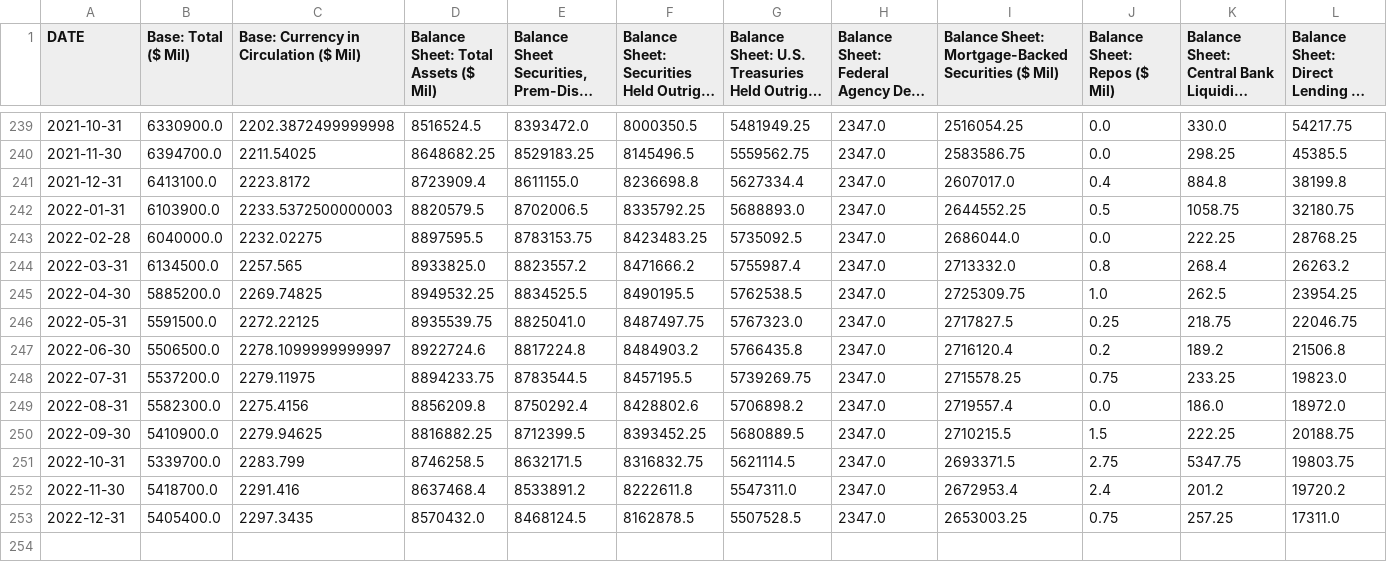
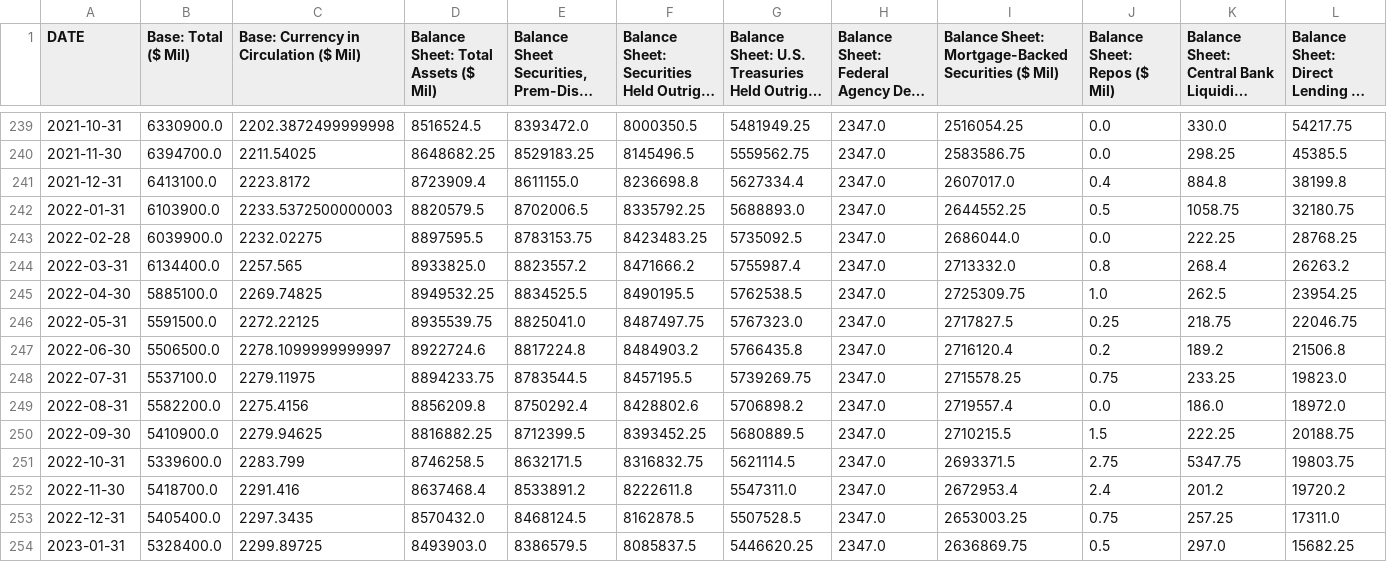
Before and after one commit to bgrabanski/ECON-411, a CSV file: Homework Econ 411/Project 6/MonetaryData.csv, drawn as a sheet; only a part is shown, gaps mark what is left out; long unchanged cells end in …; rows hold the shown columns only; the diff names each change by its address in the sheet, - before the commit and + after, or states it on an @@ line.

Commit message:
uploading today's notes

```diff
--- a/Homework Econ 411/Project 6/MonetaryData.csv
+++ b/Homework Econ 411/Project 6/MonetaryData.csv
-B243 (Base: Total ($ Mil)): 6040000.0
+B243 (Base: Total ($ Mil)): 6039900.0
-B244 (Base: Total ($ Mil)): 6134500.0
+B244 (Base: Total ($ Mil)): 6134400.0
-B245 (Base: Total ($ Mil)): 5885200.0
+B245 (Base: Total ($ Mil)): 5885100.0
-B248 (Base: Total ($ Mil)): 5537200.0
+B248 (Base: Total ($ Mil)): 5537100.0
-B249 (Base: Total ($ Mil)): 5582300.0
+B249 (Base: Total ($ Mil)): 5582200.0
-B251 (Base: Total ($ Mil)): 5339700.0
+B251 (Base: Total ($ Mil)): 5339600.0
+row 254: 2023-01-31 | 5328400.0 | 2299.89725 | 8493903.0 | 8386579.5 | 8085837.5 | 5446620.25 | 2347.0 | 2636869.75 | 0.5 | 297.0 | 15682.25
```
Also changed, not shown: 4 other files.
